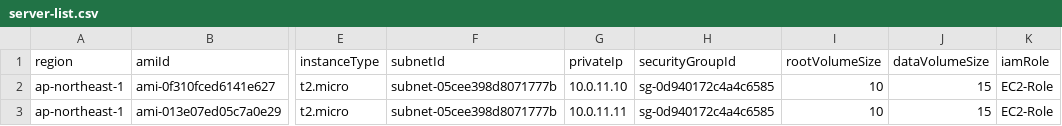
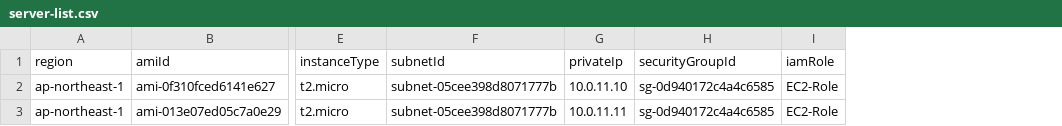
Before and after one commit to m-oka-system/aws-cli, a CSV file: ec2/server-list.csv, drawn as a sheet; only a part is shown, gaps mark what is left out; the diff names each change by its address in the sheet, - before the commit and + after, or states it on an @@ line.

Commit message:
Remove volume size from csv

```diff
--- a/ec2/server-list.csv
+++ b/ec2/server-list.csv
-column I (rootVolumeSize), rows 2-3: 10 | 10
-column J (dataVolumeSize), rows 2-3: 15 | 15
```
Also changed, not shown: 1 other file.
